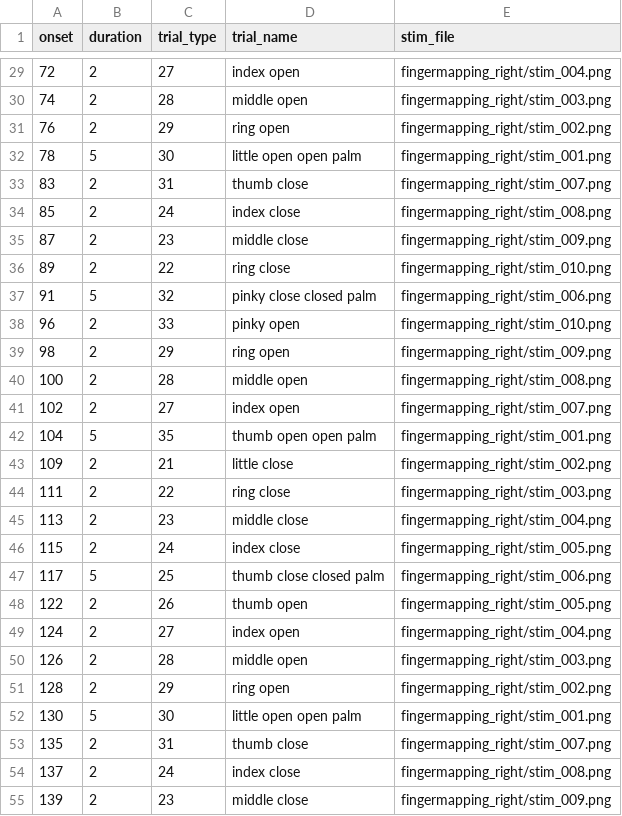
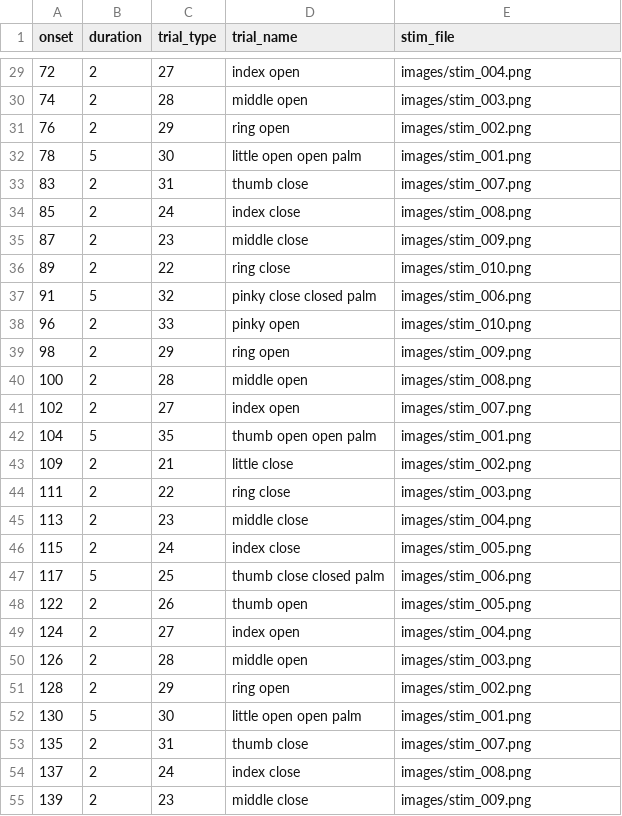
Before and after one commit to gpiantoni/tasks_in_OR, a TSV file: qttasks/tasks/fingermapping/timing.tsv, drawn as a sheet; only a part is shown, gaps mark what is left out; the diff covers the shown part only.

```diff
--- a/qttasks/tasks/fingermapping/timing.tsv
+++ b/qttasks/tasks/fingermapping/timing.tsv
@@ -29,27 +29,27 @@
-72	2	27	"index open"	"fingermapping_right/stim_004.png"
-74	2	28	"middle open"	"fingermapping_right/stim_003.png"
-76	2	29	"ring open"	"fingermapping_right/stim_002.png"
-78	5	30	"little open open palm"	"fingermapping_right/stim_001.png"
-83	2	31	"thumb close"	"fingermapping_right/stim_007.png"
-85	2	24	"index close"	"fingermapping_right/stim_008.png"
-87	2	23	"middle close"	"fingermapping_right/stim_009.png"
-89	2	22	"ring close"	"fingermapping_right/stim_010.png"
-91	5	32	"pinky close closed palm"	"fingermapping_right/stim_006.png"
-96	2	33	"pinky open"	"fingermapping_right/stim_010.png"
-98	2	29	"ring open"	"fingermapping_right/stim_009.png"
-100	2	28	"middle open"	"fingermapping_right/stim_008.png"
-102	2	27	"index open"	"fingermapping_right/stim_007.png"
-104	5	35	"thumb open open palm"	"fingermapping_right/stim_001.png"
-109	2	21	"little close"	"fingermapping_right/stim_002.png"
-111	2	22	"ring close"	"fingermapping_right/stim_003.png"
-113	2	23	"middle close"	"fingermapping_right/stim_004.png"
-115	2	24	"index close"	"fingermapping_right/stim_005.png"
-117	5	25	"thumb close closed palm"	"fingermapping_right/stim_006.png"
-122	2	26	"thumb open"	"fingermapping_right/stim_005.png"
-124	2	27	"index open"	"fingermapping_right/stim_004.png"
-126	2	28	"middle open"	"fingermapping_right/stim_003.png"
-128	2	29	"ring open"	"fingermapping_right/stim_002.png"
-130	5	30	"little open open palm"	"fingermapping_right/stim_001.png"
-135	2	31	"thumb close"	"fingermapping_right/stim_007.png"
-137	2	24	"index close"	"fingermapping_right/stim_008.png"
-139	2	23	"middle close"	"fingermapping_right/stim_009.png"
+72	2	27	index open	images/stim_004.png
+74	2	28	middle open	images/stim_003.png
+76	2	29	ring open	images/stim_002.png
+78	5	30	little open open palm	images/stim_001.png
+83	2	31	thumb close	images/stim_007.png
+85	2	24	index close	images/stim_008.png
+87	2	23	middle close	images/stim_009.png
+89	2	22	ring close	images/stim_010.png
+91	5	32	pinky close closed palm	images/stim_006.png
+96	2	33	pinky open	images/stim_010.png
+98	2	29	ring open	images/stim_009.png
+100	2	28	middle open	images/stim_008.png
+102	2	27	index open	images/stim_007.png
+104	5	35	thumb open open palm	images/stim_001.png
+109	2	21	little close	images/stim_002.png
+111	2	22	ring close	images/stim_003.png
+113	2	23	middle close	images/stim_004.png
+115	2	24	index close	images/stim_005.png
+117	5	25	thumb close closed palm	images/stim_006.png
+122	2	26	thumb open	images/stim_005.png
+124	2	27	index open	images/stim_004.png
+126	2	28	middle open	images/stim_003.png
+128	2	29	ring open	images/stim_002.png
+130	5	30	little open open palm	images/stim_001.png
+135	2	31	thumb close	images/stim_007.png
+137	2	24	index close	images/stim_008.png
+139	2	23	middle close	images/stim_009.png
```
Also changed, not shown: 54 edited cells elsewhere in this file, qttasks/tasks/boldsat/timing.tsv, qttasks/tasks/hrf/timing.tsv, 6 other files.
